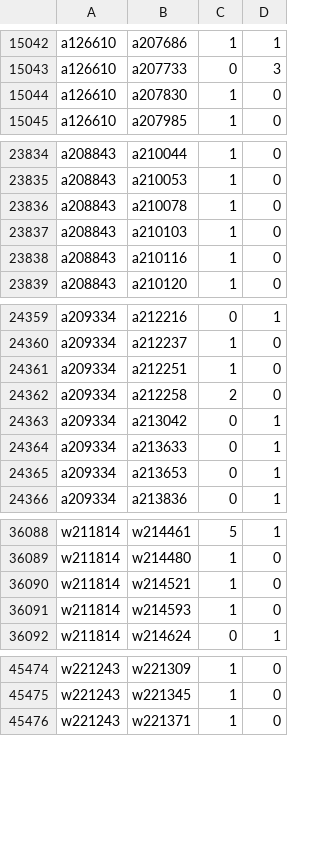
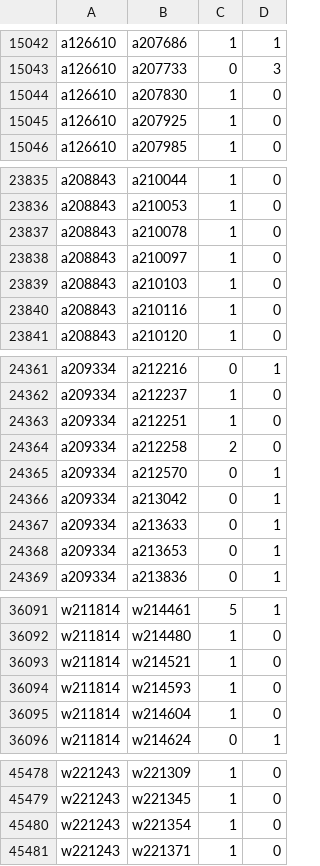
Before and after one commit to robertzechovsky639-ui/tenis, a TSV file: state/h2h/00.tsv, drawn as a sheet; only a part is shown, gaps mark what is left out; the diff covers the shown part only.

```diff
--- a/state/h2h/00.tsv
+++ b/state/h2h/00.tsv
@@ -15044,2 +15044,3 @@ a126610	a207733	0	3
 a126610	a207830	1	0
+a126610	a207925	1	0
 a126610	a207985	1	0
@@ -23836,2 +23837,3 @@ a208843	a210053	1	0
 a208843	a210078	1	0
+a208843	a210097	1	0
 a208843	a210103	1	0
@@ -24362,2 +24364,3 @@ a209334	a212251	1	0
 a209334	a212258	2	0
+a209334	a212570	0	1
 a209334	a213042	0	1
@@ -36091,2 +36094,3 @@ w211814	w214521	1	0
 w211814	w214593	1	0
+w211814	w214604	1	0
 w211814	w214624	0	1
@@ -45475,2 +45479,3 @@ w221243	w221309	1	0
 w221243	w221345	1	0
+w221243	w221354	1	0
 w221243	w221371	1	0
```
Also changed, not shown: 7 edited cells elsewhere in this file, state/h2h/01.tsv, state/h2h/07.tsv, 26 other files.
